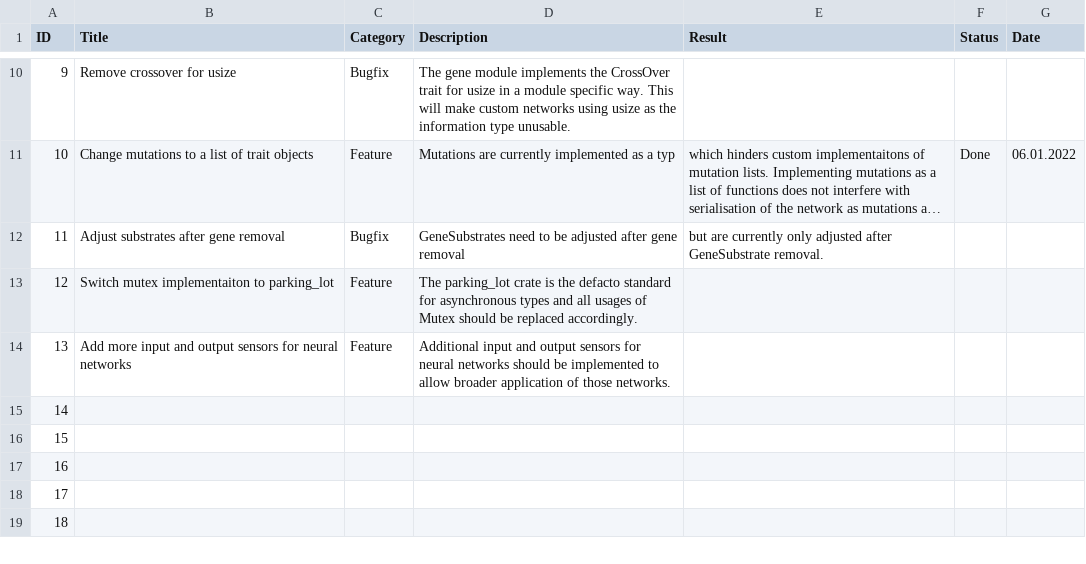
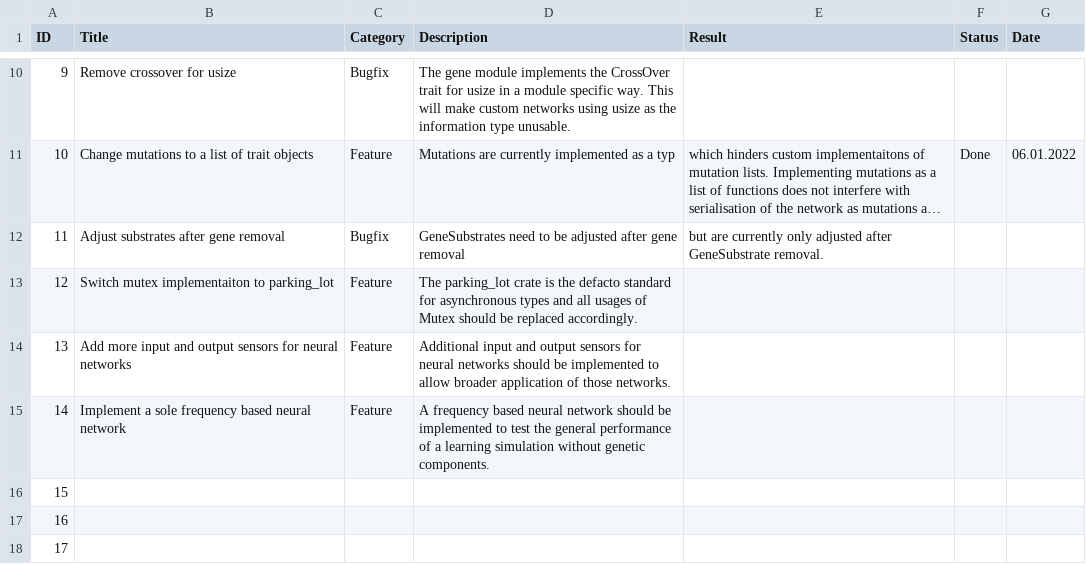
Before and after one commit to at-robins/oben, a CSV file: organisation/tasks.csv, drawn as a sheet; only a part is shown, gaps mark what is left out; the shorter side is filled out with more unchanged rows; long unchanged cells end in ….

Commit message:
[14] A first draft for ABNNs
A first very rough draft of a frequency based neural network.

```diff
--- a/organisation/tasks.csv
+++ b/organisation/tasks.csv
@@ -14,3 +14,3 @@ ID,Title,Category,Description,Result,Status,Date
 13,Add more input and output sensors for neural networks,Feature,Additional input and output sensors for neural networks should be implemented to allow broader application of those networks.,,,
-14,,,,,,
+14,Implement a sole frequency based neural network,Feature,A frequency based neural network should be implemented to test the general performance of a learning simulation without genetic components.,,,
 15,,,,,,
```
Also changed, not shown: 8 other files.
